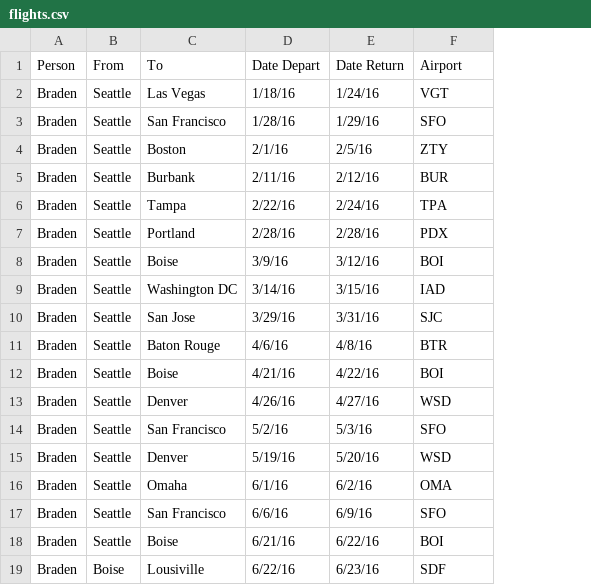
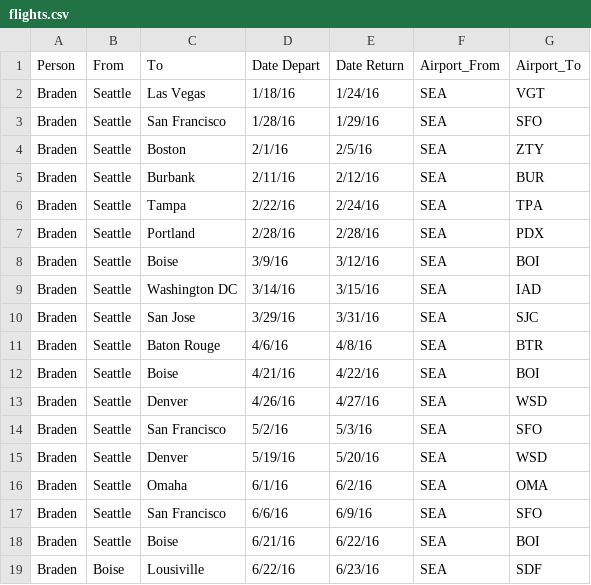
Before and after one commit to bradenrc/demos, a CSV file: flights.csv, drawn as a sheet; addresses are those after the commit; the diff names each change by its address in the sheet, - before the commit and + after, or states it on an @@ line.

Commit message:
to and from for flights

```diff
--- a/flights.csv
+++ b/flights.csv
+column F (Airport_From), rows 2-19: all SEA
-G1: Airport
+G1: Airport_To
```
